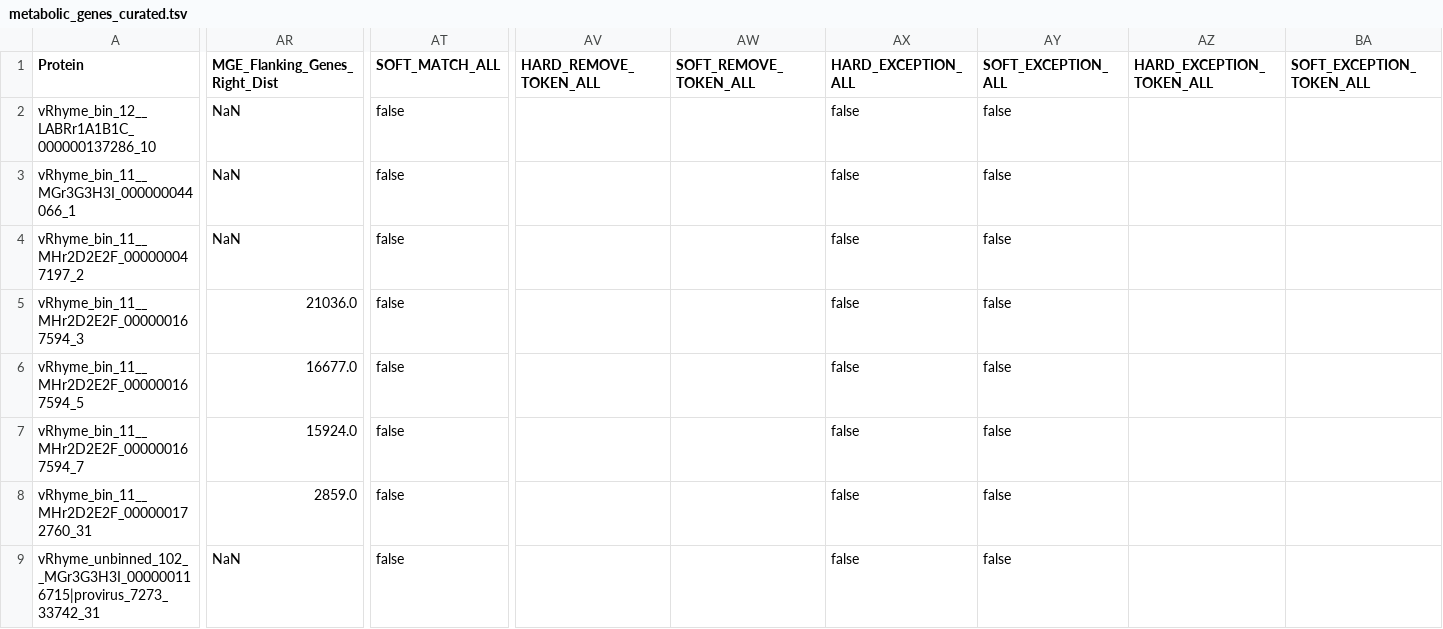
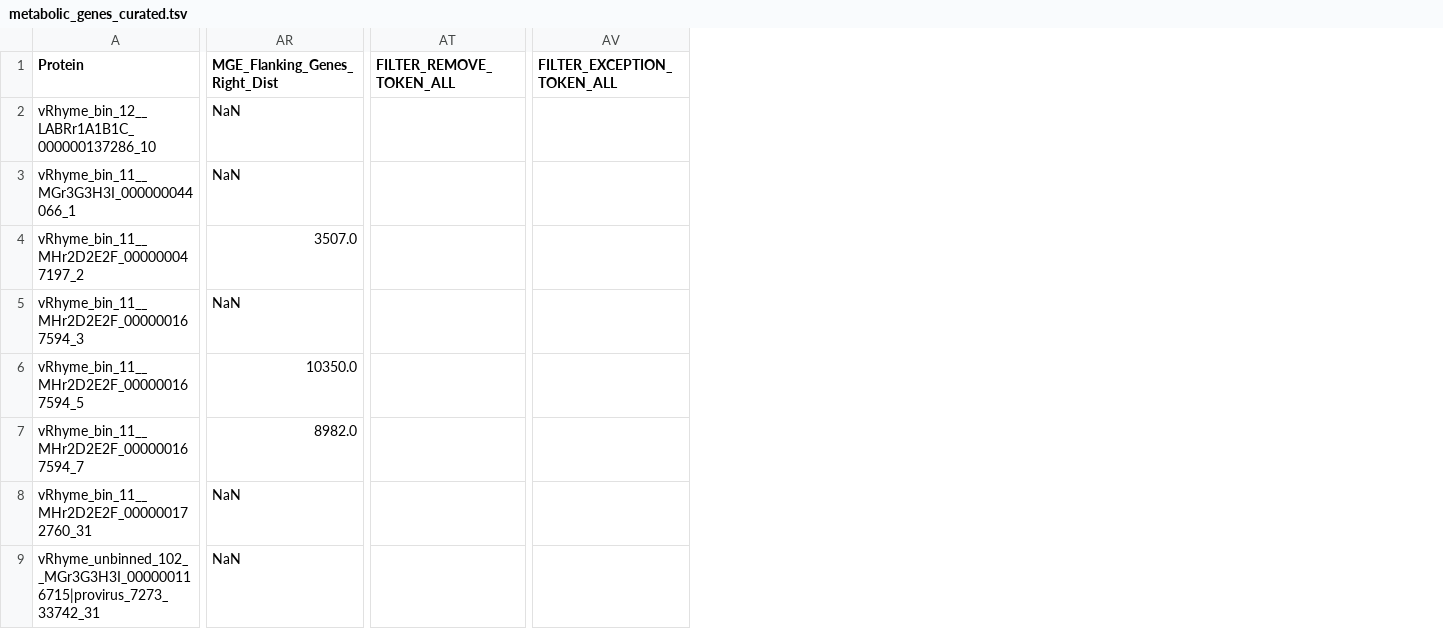
Before and after one commit to AnantharamanLab/CheckAMG, a TSV file: examples/example_outputs/metabolic_genes_curated.tsv, drawn as a sheet; only a part is shown, gaps mark what is left out; removed rows and columns are numbered as before the commit, all else as after; the diff covers the shown part only; the diff names each change by its address in the sheet, - before the commit and + after, or states it on an @@ line.

```diff
--- a/examples/example_outputs/metabolic_genes_curated.tsv
+++ b/examples/example_outputs/metabolic_genes_curated.tsv
-column AT (SOFT_MATCH_ALL), rows 2-9: all false
+column AT (FILTER_REMOVE_TOKEN_ALL), empty
-column AV (HARD_REMOVE_TOKEN_ALL), empty
-column AW (SOFT_REMOVE_TOKEN_ALL), empty
-column AX (HARD_EXCEPTION_ALL), rows 2-9: all false
-column AY (SOFT_EXCEPTION_ALL), rows 2-9: all false
-column AZ (HARD_EXCEPTION_TOKEN_ALL), empty
-column BA (SOFT_EXCEPTION_TOKEN_ALL), empty
+column AV (FILTER_EXCEPTION_TOKEN_ALL), empty
-AR4 (MGE_Flanking_Genes_Right_Dist): NaN
+AR4 (MGE_Flanking_Genes_Right_Dist): 3507.0
-AR5 (MGE_Flanking_Genes_Right_Dist): 21036.0
+AR5 (MGE_Flanking_Genes_Right_Dist): NaN
-AR6 (MGE_Flanking_Genes_Right_Dist): 16677.0
+AR6 (MGE_Flanking_Genes_Right_Dist): 10350.0
-AR7 (MGE_Flanking_Genes_Right_Dist): 15924.0
+AR7 (MGE_Flanking_Genes_Right_Dist): 8982.0
-AR8 (MGE_Flanking_Genes_Right_Dist): 2859.0
+AR8 (MGE_Flanking_Genes_Right_Dist): NaN
```
Also changed, not shown: 2 removed rows and 17 edited cells elsewhere in this file, examples/example_outputs/final_results.tsv, examples/example_outputs/gene_annotations.tsv, 15 other files.
